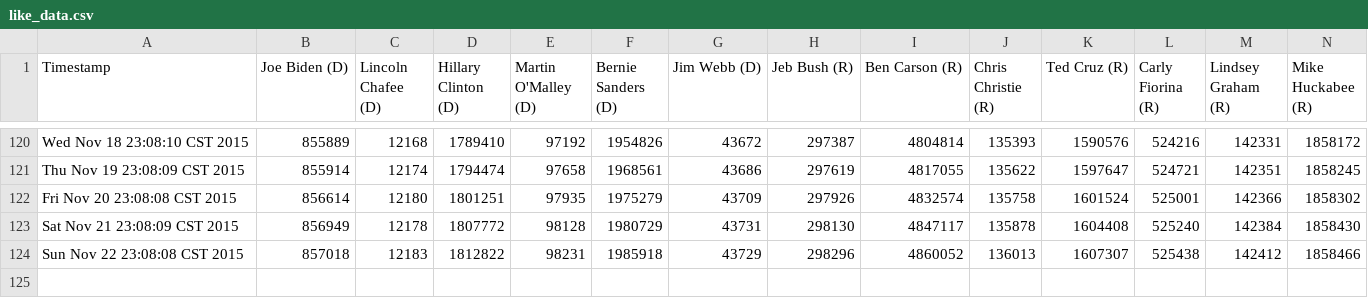
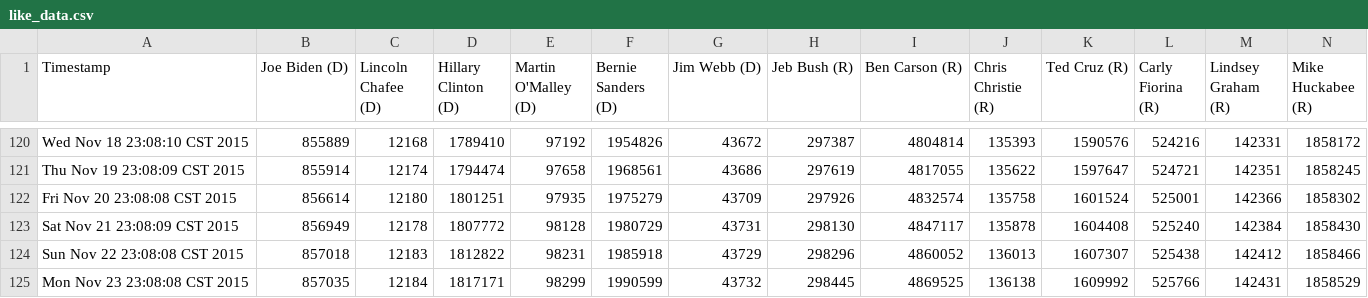
Before and after one commit to eaott/election, a CSV file: like_data.csv, drawn as a sheet; only a part is shown, gaps mark what is left out; rows hold the shown columns only; the diff names each change by its address in the sheet, - before the commit and + after, or states it on an @@ line.

Commit message:
nightly update

```diff
--- a/like_data.csv
+++ b/like_data.csv
+row 125: Mon Nov 23 23:08:08 CST 2015 | 857035 | 12184 | 1817171 | 98299 | 1990599 | 43732 | 298445 | 4869525 | 136138 | 1609992 | 525766 | 142431 | 1858529
```
